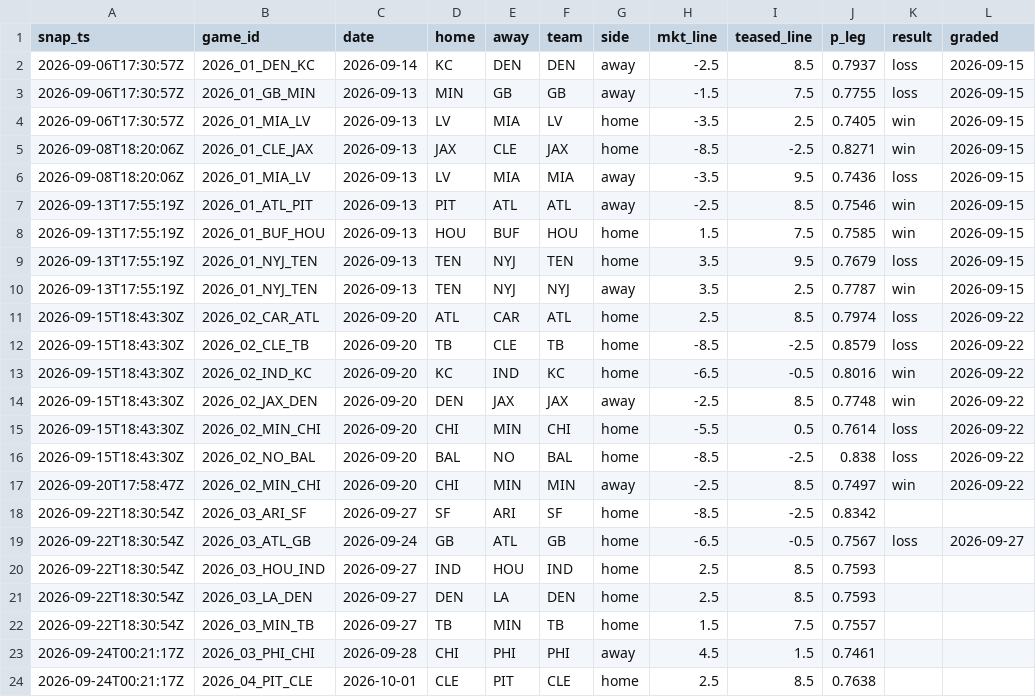
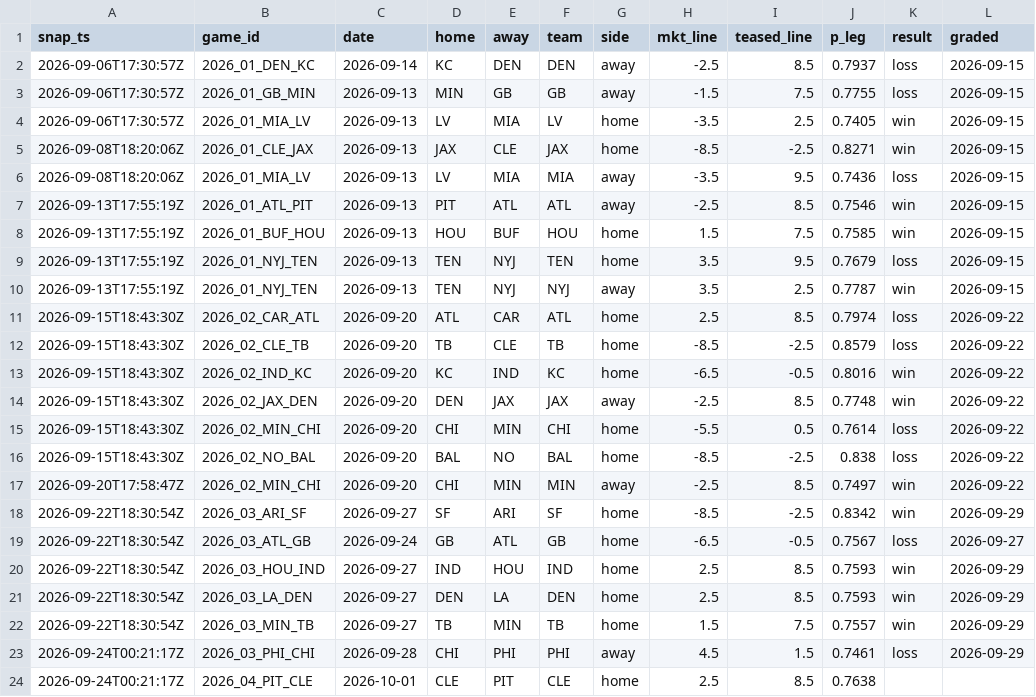
Before and after one commit to azcal/mbm-data, a CSV file: ledger/teaser_legs.csv, drawn as a sheet.

Commit message:
alt ledger 2026-09-29

```diff
--- a/ledger/teaser_legs.csv
+++ b/ledger/teaser_legs.csv
@@ -17,8 +17,8 @@ snap_ts,game_id,date,home,away,team,side,mkt_line,teased_line,p_leg,result,grade
 2026-09-20T17:58:47Z,2026_02_MIN_CHI,2026-09-20,CHI,MIN,MIN,away,-2.5,8.5,0.7497,win,2026-09-22
-2026-09-22T18:30:54Z,2026_03_ARI_SF,2026-09-27,SF,ARI,SF,home,-8.5,-2.5,0.8342,,
+2026-09-22T18:30:54Z,2026_03_ARI_SF,2026-09-27,SF,ARI,SF,home,-8.5,-2.5,0.8342,win,2026-09-29
 2026-09-22T18:30:54Z,2026_03_ATL_GB,2026-09-24,GB,ATL,GB,home,-6.5,-0.5,0.7567,loss,2026-09-27
-2026-09-22T18:30:54Z,2026_03_HOU_IND,2026-09-27,IND,HOU,IND,home,2.5,8.5,0.7593,,
-2026-09-22T18:30:54Z,2026_03_LA_DEN,2026-09-27,DEN,LA,DEN,home,2.5,8.5,0.7593,,
-2026-09-22T18:30:54Z,2026_03_MIN_TB,2026-09-27,TB,MIN,TB,home,1.5,7.5,0.7557,,
-2026-09-24T00:21:17Z,2026_03_PHI_CHI,2026-09-28,CHI,PHI,PHI,away,4.5,1.5,0.7461,,
+2026-09-22T18:30:54Z,2026_03_HOU_IND,2026-09-27,IND,HOU,IND,home,2.5,8.5,0.7593,win,2026-09-29
+2026-09-22T18:30:54Z,2026_03_LA_DEN,2026-09-27,DEN,LA,DEN,home,2.5,8.5,0.7593,win,2026-09-29
+2026-09-22T18:30:54Z,2026_03_MIN_TB,2026-09-27,TB,MIN,TB,home,1.5,7.5,0.7557,win,2026-09-29
+2026-09-24T00:21:17Z,2026_03_PHI_CHI,2026-09-28,CHI,PHI,PHI,away,4.5,1.5,0.7461,loss,2026-09-29
 2026-09-24T00:21:17Z,2026_04_PIT_CLE,2026-10-01,CLE,PIT,CLE,home,2.5,8.5,0.7638,,
```
